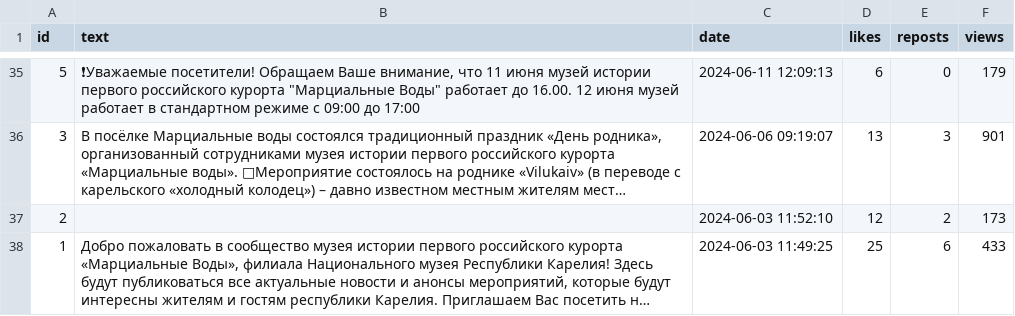
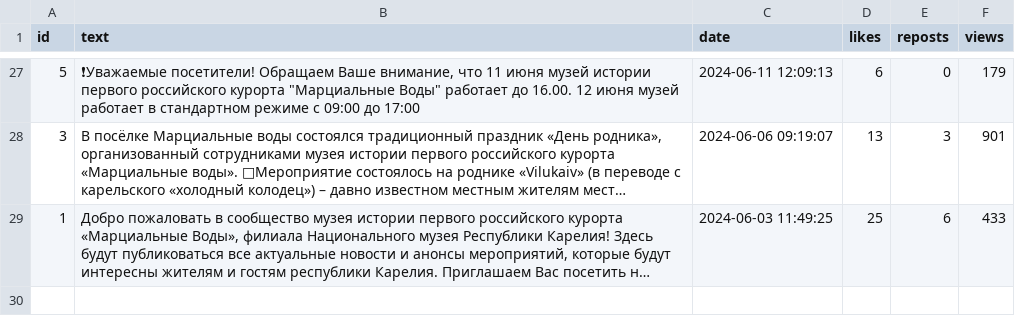
Before and after one commit to componavt/sns4human, a CSV file: data/vk/posts/club226126304.csv, drawn as a sheet; only a part is shown, gaps mark what is left out; long unchanged cells end in …; the diff covers the shown part only; the diff names each change by its address in the sheet, - before the commit and + after, or states it on an @@ line.

```diff
--- a/data/vk/posts/club226126304.csv
+++ b/data/vk/posts/club226126304.csv
-row 37: 2 |  | 2024-06-03 11:52:10 | 12 | 2 | 173
```
Also changed, not shown: 8 removed rows and 4 edited cells elsewhere in this file, 2 other files.
